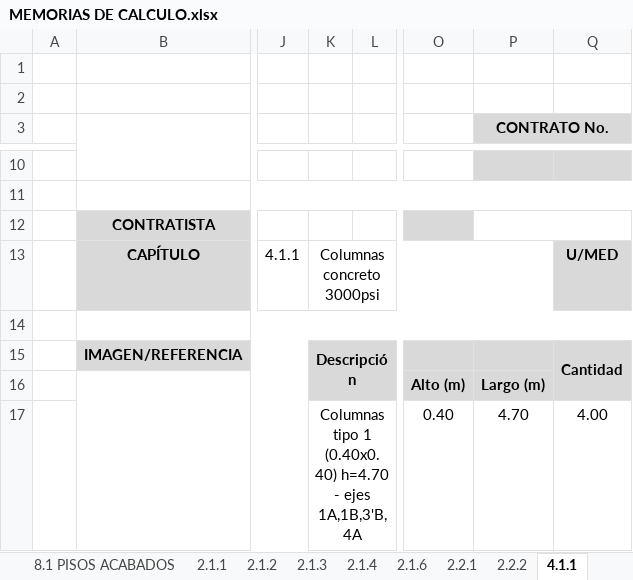
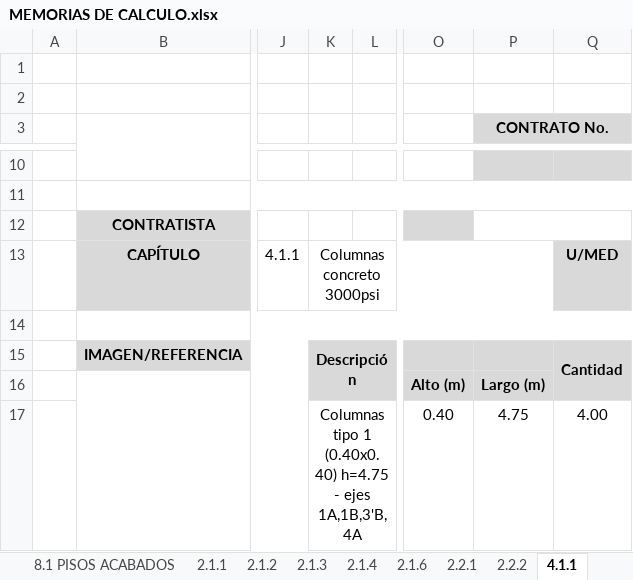
Before and after one commit to saospinap-bit/mi-sistema-de-vida, an Excel workbook: Proyectos/Fundamentos-de-Construccion/MEMORIAS DE CALCULO.xlsx, sheet 4.1.1, drawn as a sheet; only a part is shown, gaps mark what is left out; values as stored, in another font and other column widths than the file's, no borders; the diff covers the shown part only; the diff names each change by its address in the sheet, - before the commit and + after, or states it on an @@ line.

```diff
--- a/Proyectos/Fundamentos-de-Construccion/MEMORIAS DE CALCULO.xlsx (sheet 4.1.1)
+++ b/Proyectos/Fundamentos-de-Construccion/MEMORIAS DE CALCULO.xlsx (sheet 4.1.1)
-K17: …1 (0.40x0.40) h=4.70 - ejes…
+K17: …1 (0.40x0.40) h=4.75 - ejes…
-P17 (CONTRATO No.): 4.70
+P17 (CONTRATO No.): 4.75
```
Also changed, not shown: 3 edited cells elsewhere in this sheet, 5 other files.
